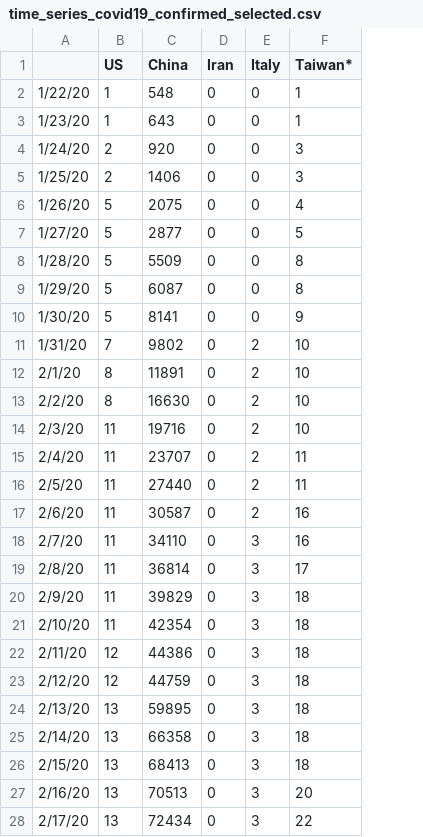
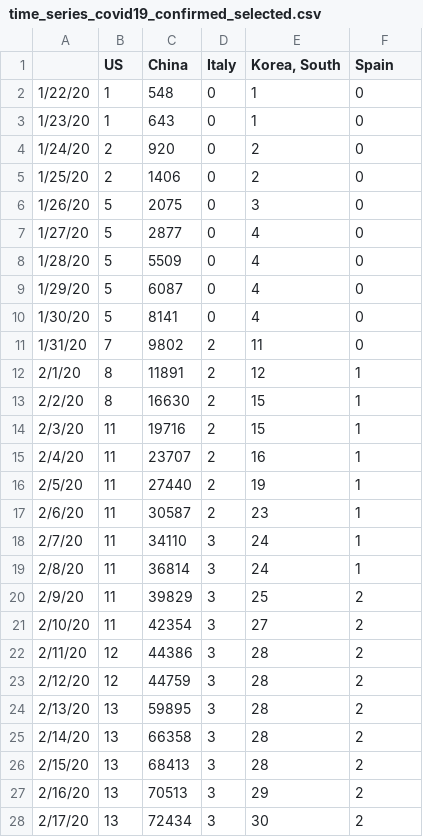
Before and after one commit to AMWen/COVID-19, a CSV file: time_series_covid19_confirmed_selected.csv, drawn as a sheet; only a part is shown; removed rows and columns are numbered as before the commit, all else as after; the diff covers the shown part only; the diff names each change by its address in the sheet, - before the commit and + after, or states it on an @@ line.

```diff
--- a/time_series_covid19_confirmed_selected.csv
+++ b/time_series_covid19_confirmed_selected.csv
-column D (Iran), rows 2-28: all 0
+column E (Korea, South), rows 2-28: 1 | 1 | 2 | 2 | 3 | 4 | 4 | 4 | 4 | 11 | 12 | 15 | 15 | 16 | 19 | 23 | 24 | 24 | 25 | 27 | 28 | 28 | 28 | 28 | 28 | 29 | 30
-F1: Taiwan*
+F1: Spain
-F2:F3 (Spain): 1
+F2:F3 (Spain): 0
-F4:F5 (Spain): 3
+F4:F5 (Spain): 0
-F6 (Spain): 4
+F6 (Spain): 0
-F7 (Spain): 5
+F7 (Spain): 0
-F8:F9 (Spain): 8
+F8:F9 (Spain): 0
-F10 (Spain): 9
+F10 (Spain): 0
-F11 (Spain): 10
+F11 (Spain): 0
-F12:F14 (Spain): 10
+F12:F14 (Spain): 1
-F15:F16 (Spain): 11
+F15:F16 (Spain): 1
-F17:F18 (Spain): 16
+F17:F18 (Spain): 1
-F19 (Spain): 17
+F19 (Spain): 1
-F20:F26 (Spain): 18
+F20:F26 (Spain): 2
-F27 (Spain): 20
+F27 (Spain): 2
-F28 (Spain): 22
+F28 (Spain): 2
```
Also changed, not shown: 1 added row and 36 edited cells elsewhere in this file, time_series_covid19_deaths_selected.csv, 1 other file.
